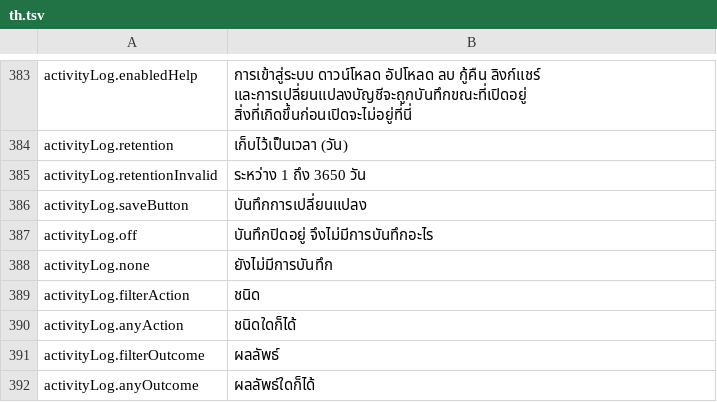
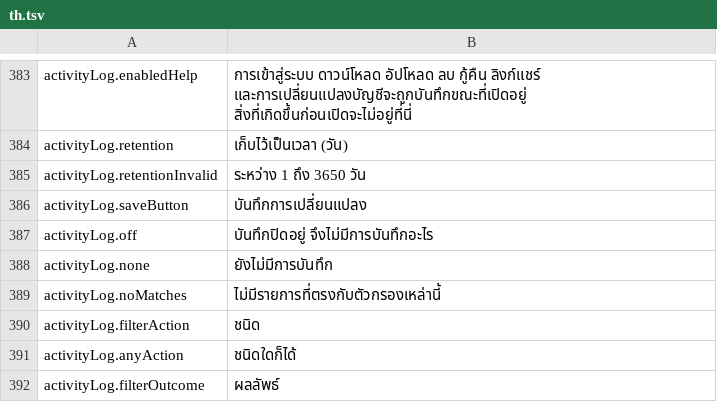
Before and after one commit to PhillipMaizza/NextExplorer-iOS, a TSV file: Packages/Localization/translations/th.tsv, drawn as a sheet; only a part is shown, gaps mark what is left out; the shorter side is filled out with more unchanged rows.

Commit message:
NXTIOS-0197: Activity log saves from the header and says when filters match nothing
Save sat inside the retention row and was easy to miss; it joins Clear
in the header like the other admin panes. A filtered search with no
results said the log was empty, and an off log hid events already kept.

```diff
--- a/Packages/Localization/translations/th.tsv
+++ b/Packages/Localization/translations/th.tsv
@@ -388,2 +388,3 @@ activityLog.off	บันทึกปิดอยู่ จึงไม่มี
 activityLog.none	ยังไม่มีการบันทึก
+activityLog.noMatches	ไม่มีรายการที่ตรงกับตัวกรองเหล่านี้
 activityLog.filterAction	ชนิด
```
Also changed, not shown: Packages/Localization/translations/el.tsv, Packages/Localization/translations/hi.tsv, 31 other files.
